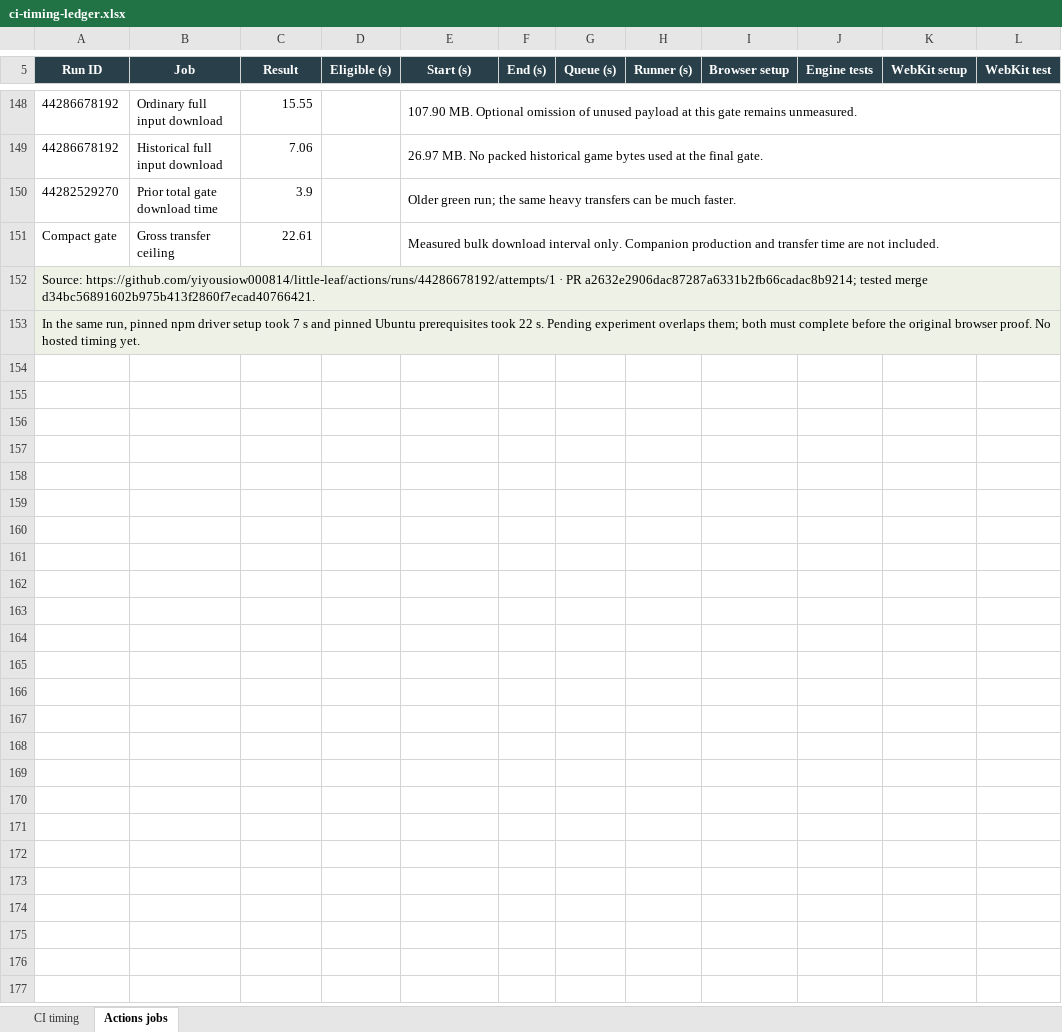
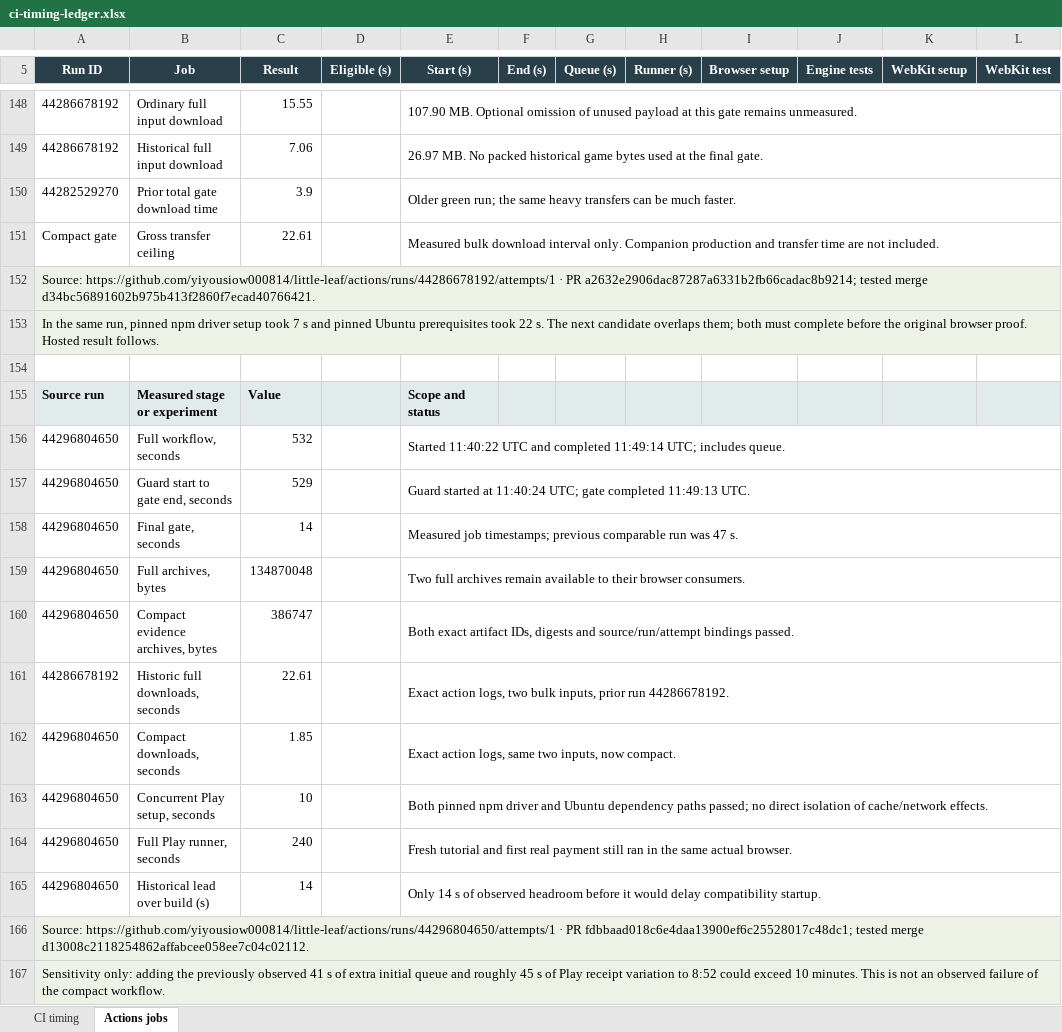
Before and after one commit to yiyousiow000814/little-leaf, an Excel workbook: docs/development/ci-workflow-optimization/ci-timing-ledger.xlsx, sheet Actions jobs, drawn as a sheet; only a part is shown, gaps mark what is left out; values as stored, in another font and other column widths than the file's, no borders; the diff names each change by its address in the sheet, - before the commit and + after, or states it on an @@ line.

Commit message:
docs(ci): record first complete sub-ten-minute run
Record the actual compact artifact comparison and limitations in both the workflow diagram and workbook. No workflow logic, checks, runtime or release changes.

```diff
--- a/docs/development/ci-workflow-optimization/ci-timing-ledger.xlsx (sheet Actions jobs)
+++ b/docs/development/ci-workflow-optimization/ci-timing-ledger.xlsx (sheet Actions jobs)
-A153 (Run ID): …22 s. Pending experiment overlaps them; both must complete before the original browser proof. No hosted timing yet.
+A153 (Run ID): …22 s. The next candidate overlaps them; both must complete before the original browser proof. Hosted result follows.
+row 154: (empty)
+row 155: Source run | Measured stage or experiment | Value |  | Scope and status
+row 156: 44296804650 | Full workflow, seconds | 532 |  | Started 11:40:22 UTC and completed 11:49:14 UTC; includes queue.
+row 157: 44296804650 | Guard start to gate end, seconds | 529 |  | Guard started at 11:40:24 UTC; gate completed 11:49:13 UTC.
+row 158: 44296804650 | Final gate, seconds | 14 |  | Measured job timestamps; previous comparable run was 47 s.
+row 159: 44296804650 | Full archives, bytes | 134870048 |  | Two full archives remain available to their browser consumers.
+row 160: 44296804650 | Compact evidence archives, bytes | 386747 |  | Both exact artifact IDs, digests and source/run/attempt bindings passed.
+row 161: 44286678192 | Historic full downloads, seconds | 22.61 |  | Exact action logs, two bulk inputs, prior run 44286678192.
+row 162: 44296804650 | Compact downloads, seconds | 1.85 |  | Exact action logs, same two inputs, now compact.
+row 163: 44296804650 | Concurrent Play setup, seconds | 10 |  | Both pinned npm driver and Ubuntu dependency paths passed; no direct isolation of cache/network effects.
+row 164: 44296804650 | Full Play runner, seconds | 240 |  | Fresh tutorial and first real payment still ran in the same actual browser.
+row 165: 44296804650 | Historical lead over build (s) | 14 |  | Only 14 s of observed headroom before it would delay compatibility startup.
+row 166: Source: https://github.com/yiyousiow000814/little-leaf/actions/runs/44296804650/attempts/1 · PR fdbbaad018c6e4daa13900ef6c25528017c48dc1; tested merge d13008c2118254862affabcee058ee7c04c02112.
+row 167: Sensitivity only: adding the previously observed 41 s of extra initial queue and roughly 45 s of Play receipt variation to 8:52 could exceed 10 minutes. This is not an observed failure of the compact workflow.
```
Also changed, not shown: sheet CI timing, 1 other file.
